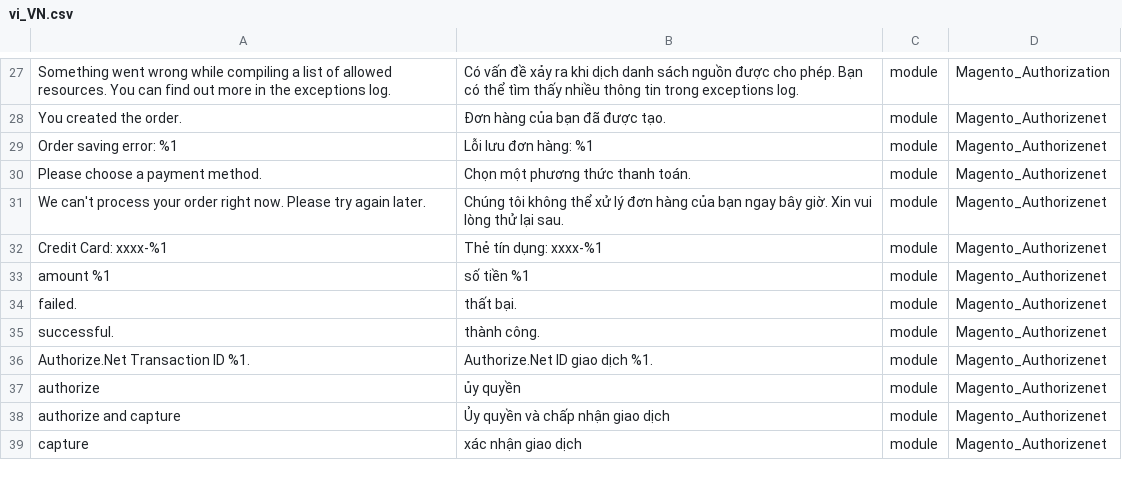
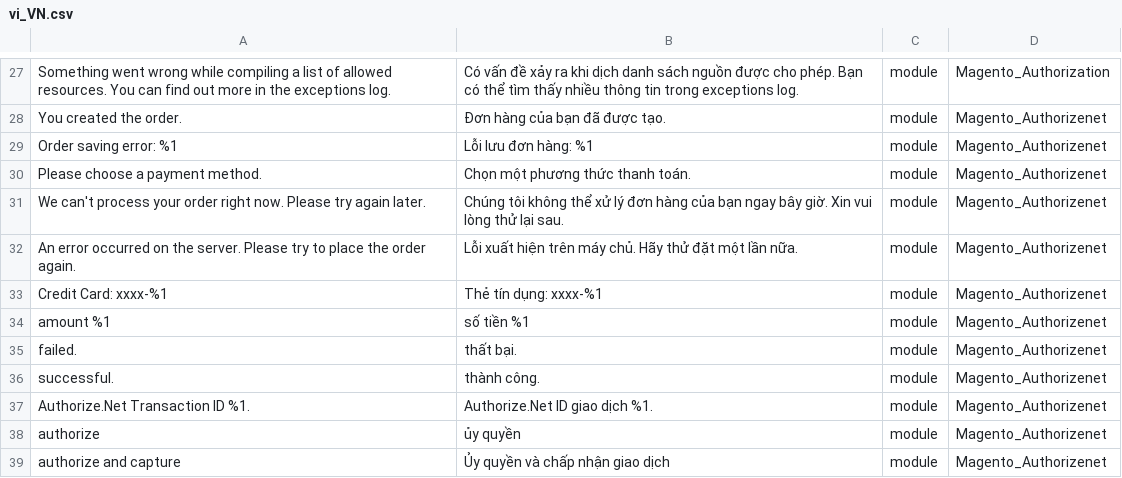
Before and after one commit to Magento2Translations/language_vi_vn, a CSV file: vi_VN.csv, drawn as a sheet; only a part is shown, gaps mark what is left out; the shorter side is filled out with more unchanged rows; the diff names each change by its address in the sheet, - before the commit and + after, or states it on an @@ line.

```diff
--- a/vi_VN.csv
+++ b/vi_VN.csv
+row 32: An error occurred on the server. Please try to place the order again. | Lỗi xuất hiện trên máy chủ. Hãy thử đặt một lần nữa. | module | Magento_Authorizenet
```
Also changed, not shown: 1 other file.
